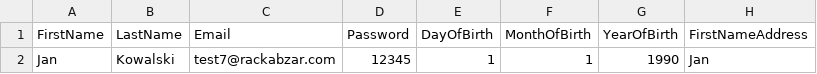
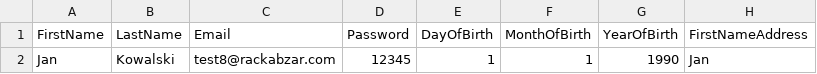
Before and after one commit to wkrzysiek-objectivity/selenium_tests, a CSV file: Ocaramba.SeleniumTests/DataDriven/TestDataCsv.csv, drawn as a sheet; only a part is shown; the diff names each change by its address in the sheet, - before the commit and + after, or states it on an @@ line.

```diff
--- a/Ocaramba.SeleniumTests/DataDriven/TestDataCsv.csv
+++ b/Ocaramba.SeleniumTests/DataDriven/TestDataCsv.csv
-C2 (Email): test7@rackabzar.com
+C2 (Email): test8@rackabzar.com
```
Also changed, not shown: 6 other files.
